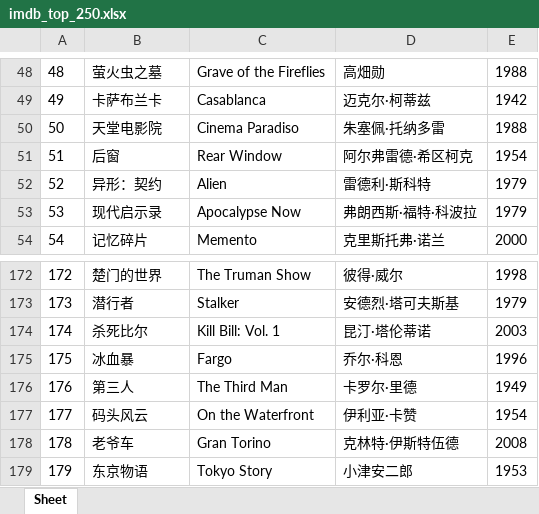
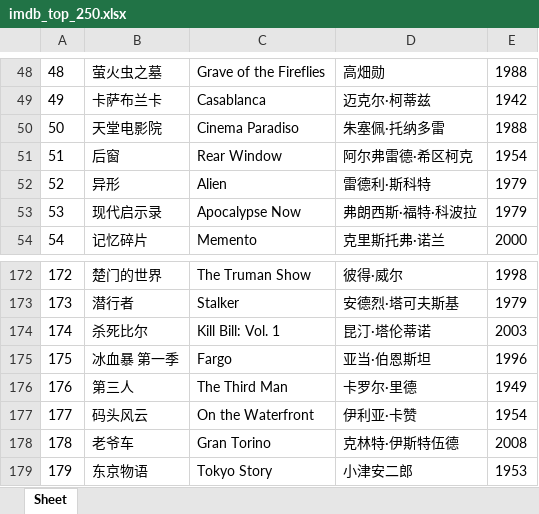
Before and after one commit to doctoroyy/Movie-IMDB-Bot, an Excel workbook: imdb_top_250.xlsx, sheet Sheet, drawn as a sheet; only a part is shown, gaps mark what is left out; values as stored, in another font and other column widths than the file's, no borders; the diff covers the shown part only; the diff names each change by its address in the sheet, - before the commit and + after, or states it on an @@ line.

```diff
--- a/imdb_top_250.xlsx (sheet Sheet)
+++ b/imdb_top_250.xlsx (sheet Sheet)
-B52: 异形：契约
+B52: 异形
-B175: 冰血暴
+B175: 冰血暴 第一季
-D175: 乔尔·科恩
+D175: 亚当·伯恩斯坦
```
Also changed, not shown: 41 edited cells elsewhere in this sheet, 1 other file.
